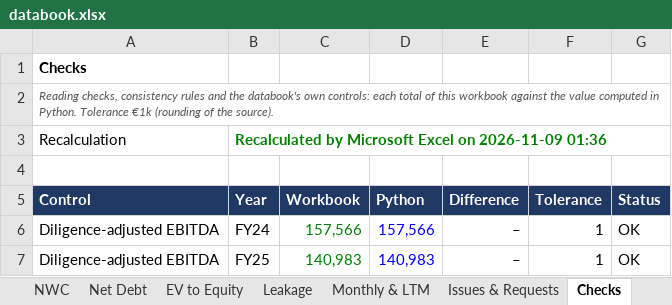
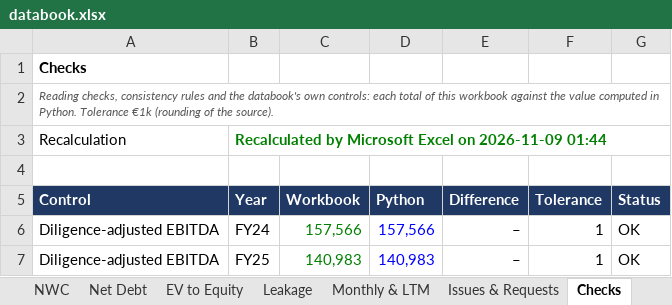
Before and after one commit to MItchell1970/dd-assistant, an Excel workbook: docs/examples/corticeira-amorim/databook.xlsx, sheet Checks, drawn as a sheet; only a part is shown; values as stored, in another font and other column widths than the file's, no borders; the diff names each change by its address in the sheet, - before the commit and + after, or states it on an @@ line.

```diff
--- a/docs/examples/corticeira-amorim/databook.xlsx (sheet Checks)
+++ b/docs/examples/corticeira-amorim/databook.xlsx (sheet Checks)
-B3 (Year): …on 2026-11-09 01:36
+B3 (Year): …on 2026-11-09 01:44
```
Also changed, not shown: sheet Read Me, docs/examples/tap/databook.xlsx, docs/examples/toyota-caetano/databook.xlsx, 6 other files.
